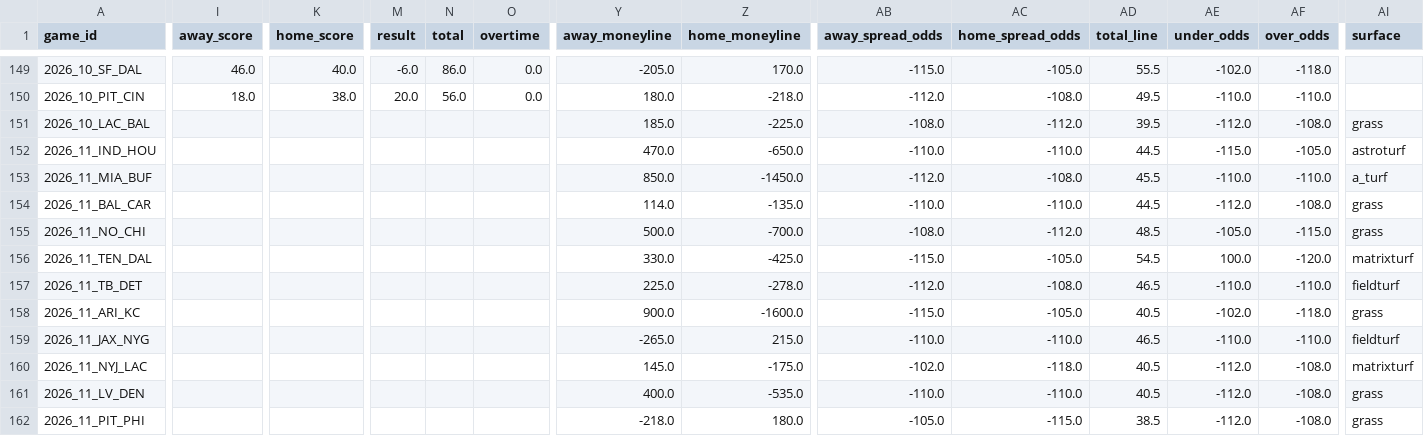
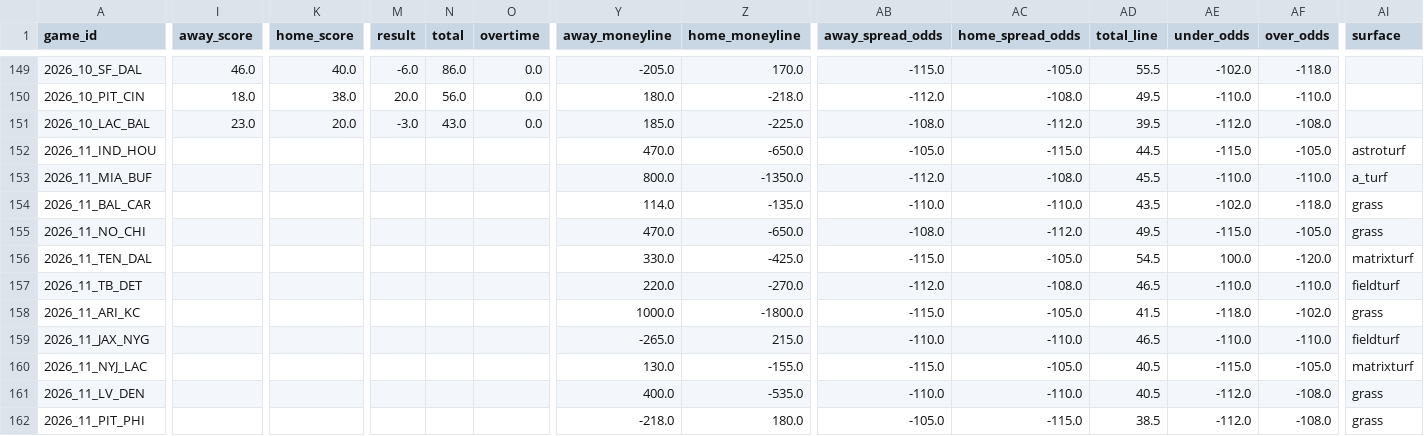
Before and after one commit to turernt/nfl-ai-predictor, a CSV file: data/schedules.csv, drawn as a sheet; only a part is shown, gaps mark what is left out; the diff covers the shown part only; the diff names each change by its address in the sheet, - before the commit and + after, or states it on an @@ line.

```diff
--- a/data/schedules.csv
+++ b/data/schedules.csv
-I151 (away_score): (empty)
+I151 (away_score): 23.0
-K151 (home_score): (empty)
+K151 (home_score): 20.0
-M151 (result): (empty)
+M151 (result): -3.0
-N151 (total): (empty)
+N151 (total): 43.0
-O151 (overtime): (empty)
+O151 (overtime): 0.0
-AI151 (surface): grass
+AI151 (surface): (empty)
-AB152 (away_spread_odds): -110.0
+AB152 (away_spread_odds): -105.0
-AC152 (home_spread_odds): -110.0
+AC152 (home_spread_odds): -115.0
-Y153 (away_moneyline): 850.0
+Y153 (away_moneyline): 800.0
-Z153 (home_moneyline): -1450.0
+Z153 (home_moneyline): -1350.0
-AD154 (total_line): 44.5
+AD154 (total_line): 43.5
-AE154 (under_odds): -112.0
+AE154 (under_odds): -102.0
-AF154 (over_odds): -108.0
+AF154 (over_odds): -118.0
-Y155 (away_moneyline): 500.0
+Y155 (away_moneyline): 470.0
-Z155 (home_moneyline): -700.0
+Z155 (home_moneyline): -650.0
-AD155 (total_line): 48.5
+AD155 (total_line): 49.5
-AE155 (under_odds): -105.0
+AE155 (under_odds): -115.0
-AF155 (over_odds): -115.0
+AF155 (over_odds): -105.0
-Y157 (away_moneyline): 225.0
+Y157 (away_moneyline): 220.0
-Z157 (home_moneyline): -278.0
+Z157 (home_moneyline): -270.0
-Y158 (away_moneyline): 900.0
+Y158 (away_moneyline): 1000.0
-Z158 (home_moneyline): -1600.0
+Z158 (home_moneyline): -1800.0
-AD158 (total_line): 40.5
+AD158 (total_line): 41.5
-AE158 (under_odds): -102.0
+AE158 (under_odds): -118.0
-AF158 (over_odds): -118.0
+AF158 (over_odds): -102.0
-Y160 (away_moneyline): 145.0
+Y160 (away_moneyline): 130.0
-Z160 (home_moneyline): -175.0
+Z160 (home_moneyline): -155.0
-AB160 (away_spread_odds): -102.0
+AB160 (away_spread_odds): -115.0
-AC160 (home_spread_odds): -118.0
+AC160 (home_spread_odds): -105.0
-AE160 (under_odds): -112.0
+AE160 (under_odds): -115.0
-AF160 (over_odds): -108.0
+AF160 (over_odds): -105.0
```
Also changed, not shown: 6 edited cells elsewhere in this file, data/team_elos.csv, 10 other files.
